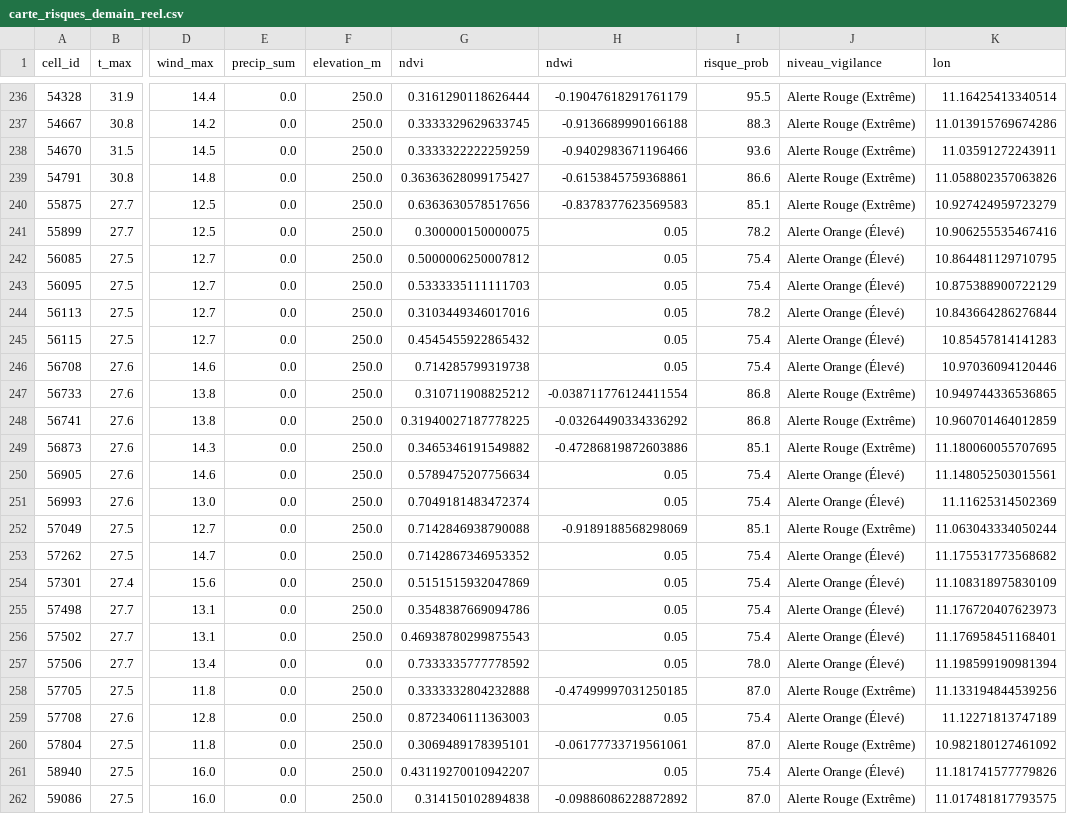
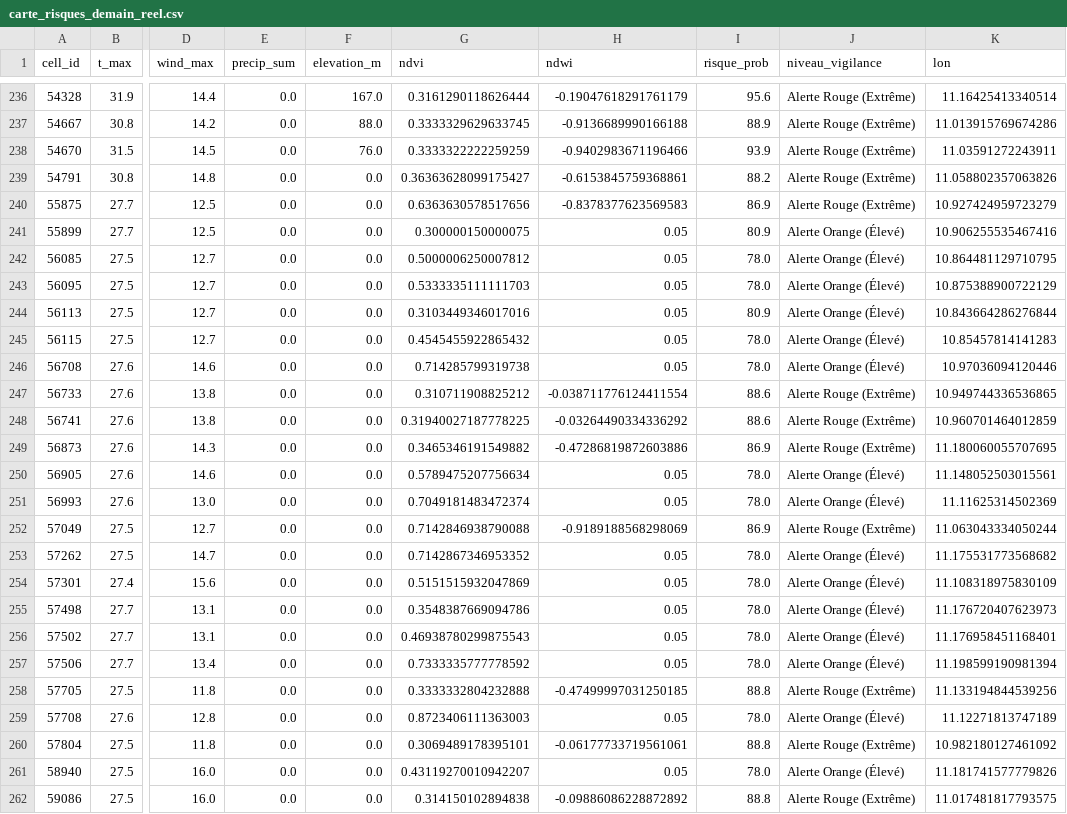
Before and after one commit to Ba7athproject/Tunisia_Fire_Watch, a CSV file: carte_risques_demain_reel.csv, drawn as a sheet; only a part is shown, gaps mark what is left out; the diff covers the shown part only; the diff names each change by its address in the sheet, - before the commit and + after, or states it on an @@ line.

```diff
--- a/carte_risques_demain_reel.csv
+++ b/carte_risques_demain_reel.csv
-F236 (elevation_m): 250.0
+F236 (elevation_m): 167.0
-I236 (risque_prob): 95.5
+I236 (risque_prob): 95.6
-F237 (elevation_m): 250.0
+F237 (elevation_m): 88.0
-I237 (risque_prob): 88.3
+I237 (risque_prob): 88.9
-F238 (elevation_m): 250.0
+F238 (elevation_m): 76.0
-I238 (risque_prob): 93.6
+I238 (risque_prob): 93.9
-F239:F256 (elevation_m): 250.0
+F239:F256 (elevation_m): 0.0
-I239 (risque_prob): 86.6
+I239 (risque_prob): 88.2
-I240 (risque_prob): 85.1
+I240 (risque_prob): 86.9
-I241 (risque_prob): 78.2
+I241 (risque_prob): 80.9
-I242:I243 (risque_prob): 75.4
+I242:I243 (risque_prob): 78.0
-I244 (risque_prob): 78.2
+I244 (risque_prob): 80.9
-I245:I246 (risque_prob): 75.4
+I245:I246 (risque_prob): 78.0
-I247:I248 (risque_prob): 86.8
+I247:I248 (risque_prob): 88.6
-I249 (risque_prob): 85.1
+I249 (risque_prob): 86.9
-I250:I251 (risque_prob): 75.4
+I250:I251 (risque_prob): 78.0
-I252 (risque_prob): 85.1
+I252 (risque_prob): 86.9
-I253:I256 (risque_prob): 75.4
+I253:I256 (risque_prob): 78.0
-F258:F262 (elevation_m): 250.0
+F258:F262 (elevation_m): 0.0
-I258 (risque_prob): 87.0
+I258 (risque_prob): 88.8
-I259 (risque_prob): 75.4
+I259 (risque_prob): 78.0
-I260 (risque_prob): 87.0
+I260 (risque_prob): 88.8
-I261 (risque_prob): 75.4
+I261 (risque_prob): 78.0
-I262 (risque_prob): 87.0
+I262 (risque_prob): 88.8
```
Also changed, not shown: 73 edited cells elsewhere in this file.
